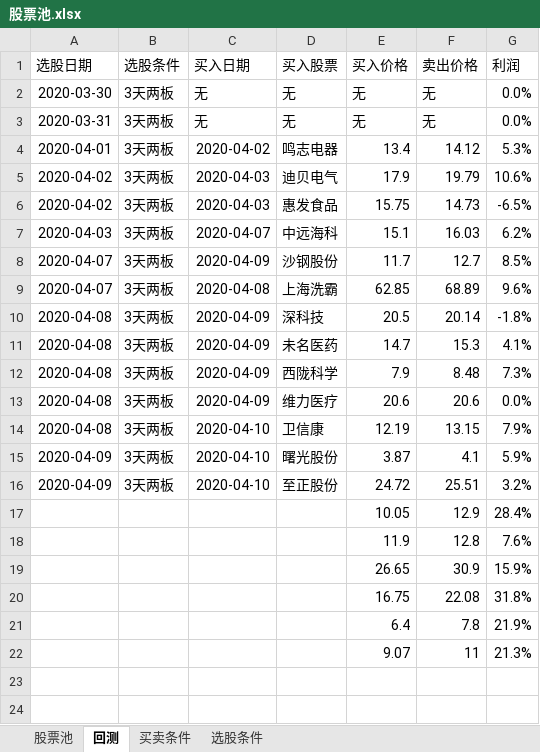
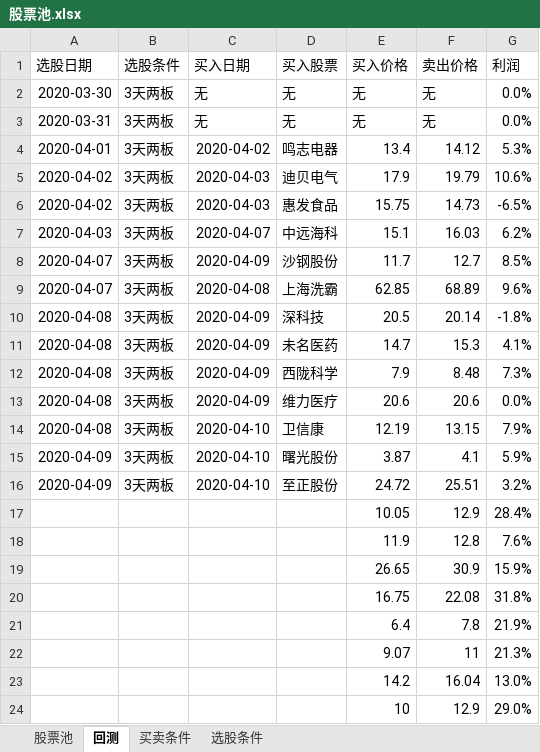
Before and after one commit to 1598155/FuGuiFacai, an Excel workbook: 股票池/股票池.xlsx, sheet 回测, drawn as a sheet; values as stored, in another font and other column widths than the file's, no borders; the diff names each change by its address in the sheet, - before the commit and + after, or states it on an @@ line.

```diff
--- a/股票池/股票池.xlsx (sheet 回测)
+++ b/股票池/股票池.xlsx (sheet 回测)
+row 23:  |  |  |  | 14.2 | 16.04 | 13.0%
+row 24:  |  |  |  | 10 | 12.9 | 29.0%
```
Also changed, not shown: sheet 股票池, sheet 选股条件, hidden cells.
